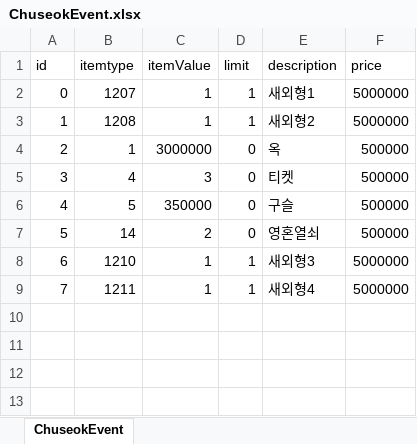
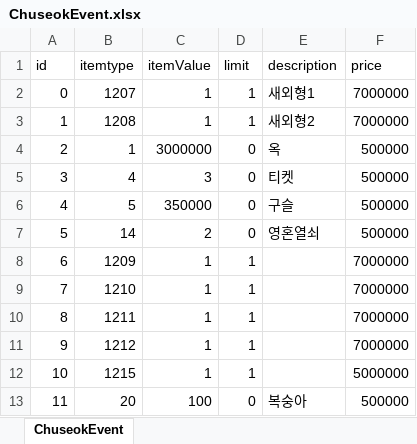
Before and after one commit to luckyzwei/Yosaki, an Excel workbook: Assets/06.Table/ChuseokEvent.xlsx, sheet ChuseokEvent, drawn as a sheet; values as stored, in another font and other column widths than the file's, no borders; addresses are those after the commit; the diff names each change by its address in the sheet, - before the commit and + after, or states it on an @@ line.

```diff
--- a/Assets/06.Table/ChuseokEvent.xlsx (sheet ChuseokEvent)
+++ b/Assets/06.Table/ChuseokEvent.xlsx (sheet ChuseokEvent)
-F2:F3 (price): 5000000
+F2:F3 (price): 7000000
+row 8: 6 | 1209 | 1 | 1 |  | 7000000
@@ column A (id) renumbered between rows 9 and 10 @@
-E9 (description): 새외형3
+E9 (description): (empty)
-F9:F10 (price): 5000000
+F9:F10 (price): 7000000
-E10 (description): 새외형4
+E10 (description): (empty)
+row 11: 9 | 1212 | 1 | 1 |  | 7000000
+row 12: 10 | 1215 | 1 | 1 |  | 5000000
+row 13: 11 | 20 | 100 | 0 | 복숭아 | 500000
```
Also changed, not shown: Assets/06.Table/Costume.xlsx, Assets/06.Table/InAppPurchase.xlsx, 57 other files.
